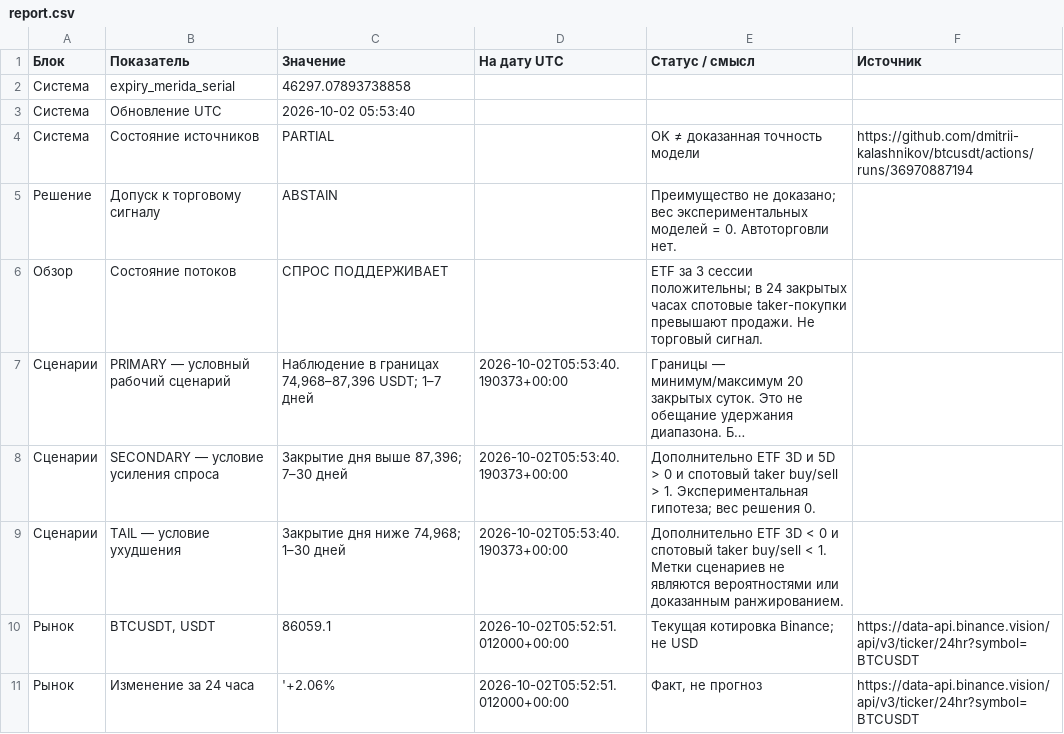
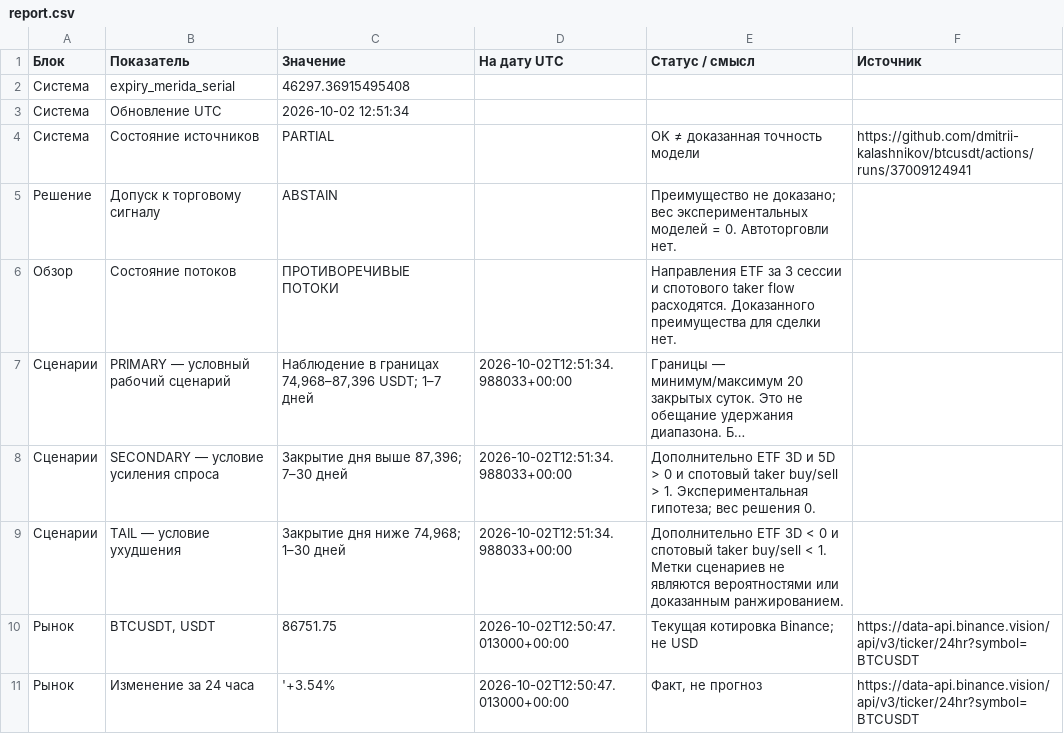
Before and after one commit to dmitrii-kalashnikov/btcusdt, a CSV file: live/report.csv, drawn as a sheet; only a part is shown; long unchanged cells end in …; the diff covers the shown part only; the diff names each change by its address in the sheet, - before the commit and + after, or states it on an @@ line.

Commit message:
report: BTC verified snapshot 2026-10-02T12:51Z

```diff
--- a/live/report.csv
+++ b/live/report.csv
-C2 (Значение): 46297.07893738858
+C2 (Значение): 46297.36915495408
-C3 (Значение): 2026-10-02 05:53:40
+C3 (Значение): 2026-10-02 12:51:34
-F4 (Источник): https://github.com/dmitrii-kalashnikov/btcusdt/actions/runs/36970887194
+F4 (Источник): https://github.com/dmitrii-kalashnikov/btcusdt/actions/runs/37009124941
-C6 (Значение): СПРОС ПОДДЕРЖИВАЕТ
+C6 (Значение): ПРОТИВОРЕЧИВЫЕ ПОТОКИ
-E6 (Статус / смысл): ETF за 3 сессии положительны; в 24 закрытых часах спотовые taker-покупки превышают продажи. Не торговый сигнал.
+E6 (Статус / смысл): Направления ETF за 3 сессии и спотового taker flow расходятся. Доказанного преимущества для сделки нет.
-D7:D9 (На дату UTC): 2026-10-02T05:53:40.190373+00:00
+D7:D9 (На дату UTC): 2026-10-02T12:51:34.988033+00:00
-C10 (Значение): 86059.1
+C10 (Значение): 86751.75
-D10:D11 (На дату UTC): 2026-10-02T05:52:51.012000+00:00
+D10:D11 (На дату UTC): 2026-10-02T12:50:47.013000+00:00
-C11 (Значение): '+2.06%
+C11 (Значение): '+3.54%
```
Also changed, not shown: 25 edited cells elsewhere in this file, 1 other file.
